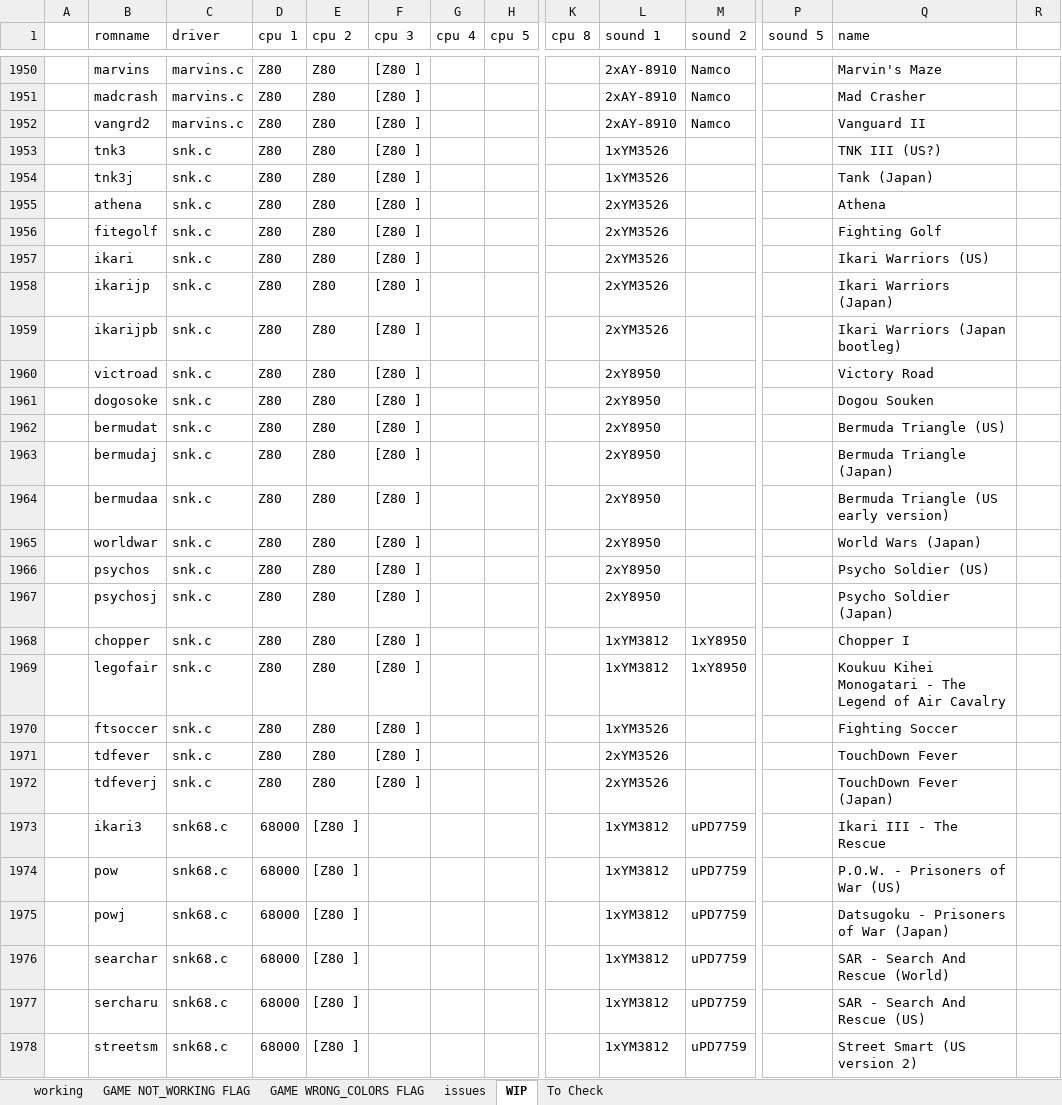
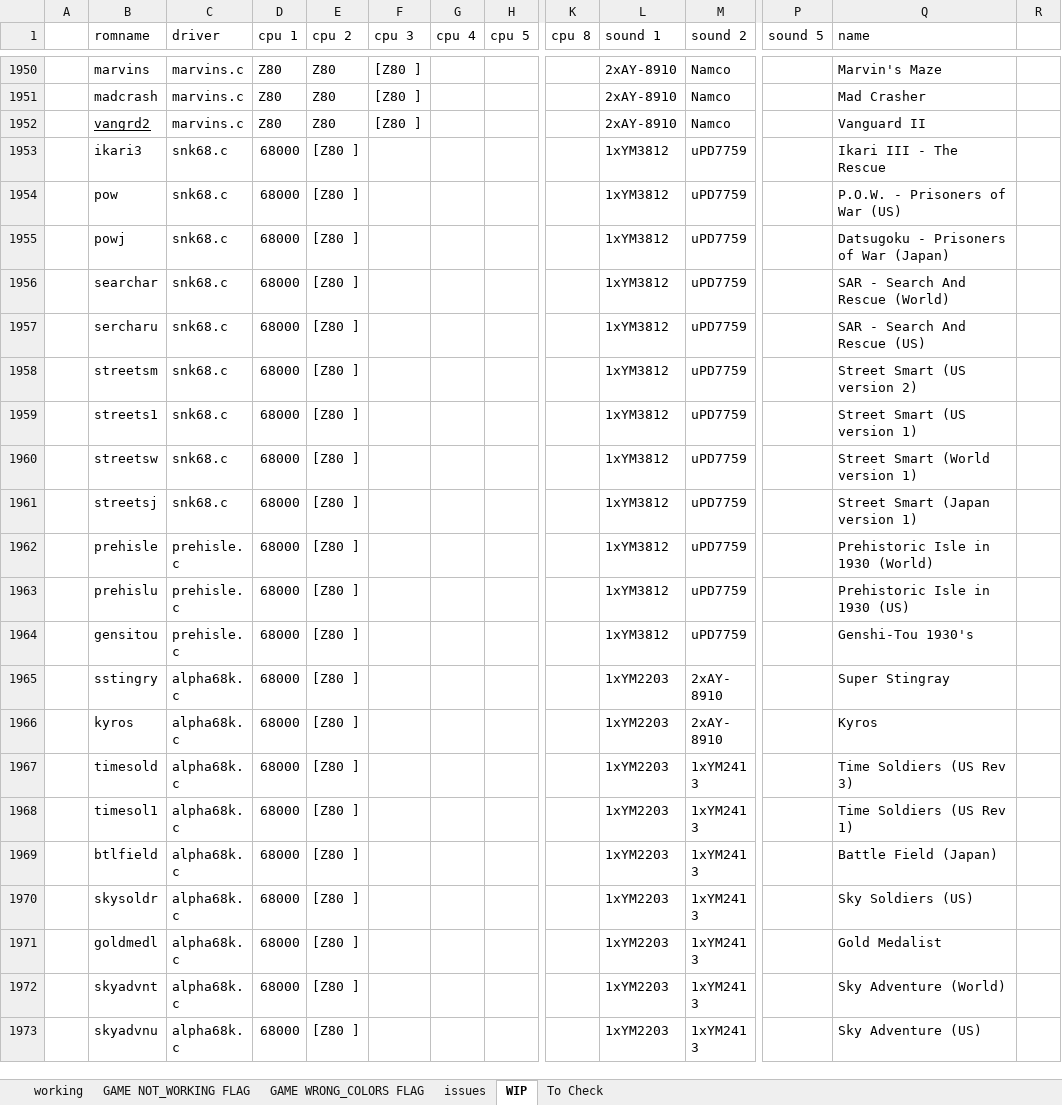
Before and after one commit to javaemus/arcadeflex056, an Excel workbook: compatibility_list.xlsx, sheet WIP, drawn as a sheet; only a part is shown, gaps mark what is left out; the shorter side is filled out with more unchanged rows; values as stored, in another font and other column widths than the file's, no borders; rows hold the shown columns only; the diff names each change by its address in the sheet, - before the commit and + after, or states it on an @@ line.

```diff
--- a/compatibility_list.xlsx (sheet WIP)
+++ b/compatibility_list.xlsx (sheet WIP)
-B1952 underline: off
+B1952 underline: on
-row 1953:  | tnk3 | snk.c | Z80 | Z80 | [Z80 ] |  |  |  | 1xYM3526 |  |  | TNK III (US?)
-row 1954:  | tnk3j | snk.c | Z80 | Z80 | [Z80 ] |  |  |  | 1xYM3526 |  |  | Tank (Japan)
-row 1955:  | athena | snk.c | Z80 | Z80 | [Z80 ] |  |  |  | 2xYM3526 |  |  | Athena
-row 1956:  | fitegolf | snk.c | Z80 | Z80 | [Z80 ] |  |  |  | 2xYM3526 |  |  | Fighting Golf
-row 1957:  | ikari | snk.c | Z80 | Z80 | [Z80 ] |  |  |  | 2xYM3526 |  |  | Ikari Warriors (US)
-row 1958:  | ikarijp | snk.c | Z80 | Z80 | [Z80 ] |  |  |  | 2xYM3526 |  |  | Ikari Warriors (Japan)
-row 1959:  | ikarijpb | snk.c | Z80 | Z80 | [Z80 ] |  |  |  | 2xYM3526 |  |  | Ikari Warriors (Japan bootleg)
-row 1960:  | victroad | snk.c | Z80 | Z80 | [Z80 ] |  |  |  | 2xY8950 |  |  | Victory Road
-row 1961:  | dogosoke | snk.c | Z80 | Z80 | [Z80 ] |  |  |  | 2xY8950 |  |  | Dogou Souken
-row 1962:  | bermudat | snk.c | Z80 | Z80 | [Z80 ] |  |  |  | 2xY8950 |  |  | Bermuda Triangle (US)
-row 1963:  | bermudaj | snk.c | Z80 | Z80 | [Z80 ] |  |  |  | 2xY8950 |  |  | Bermuda Triangle (Japan)
-row 1964:  | bermudaa | snk.c | Z80 | Z80 | [Z80 ] |  |  |  | 2xY8950 |  |  | Bermuda Triangle (US early version)
-row 1965:  | worldwar | snk.c | Z80 | Z80 | [Z80 ] |  |  |  | 2xY8950 |  |  | World Wars (Japan)
-row 1966:  | psychos | snk.c | Z80 | Z80 | [Z80 ] |  |  |  | 2xY8950 |  |  | Psycho Soldier (US)
-row 1967:  | psychosj | snk.c | Z80 | Z80 | [Z80 ] |  |  |  | 2xY8950 |  |  | Psycho Soldier (Japan)
-row 1968:  | chopper | snk.c | Z80 | Z80 | [Z80 ] |  |  |  | 1xYM3812 | 1xY8950 |  | Chopper I
-row 1969:  | legofair | snk.c | Z80 | Z80 | [Z80 ] |  |  |  | 1xYM3812 | 1xY8950 |  | Koukuu Kihei Monogatari - The Legend of Air Cavalry
-row 1970:  | ftsoccer | snk.c | Z80 | Z80 | [Z80 ] |  |  |  | 1xYM3526 |  |  | Fighting Soccer
-row 1971:  | tdfever | snk.c | Z80 | Z80 | [Z80 ] |  |  |  | 2xYM3526 |  |  | TouchDown Fever
-row 1972:  | tdfeverj | snk.c | Z80 | Z80 | [Z80 ] |  |  |  | 2xYM3526 |  |  | TouchDown Fever (Japan)
```
Also changed, not shown: sheet To Check, 1 other file.
